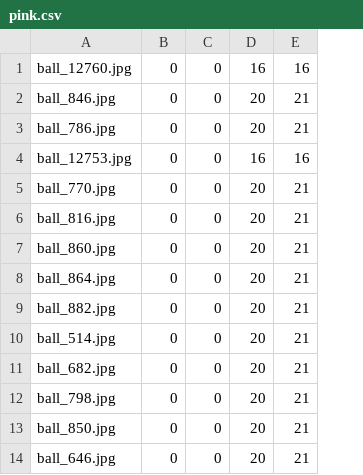
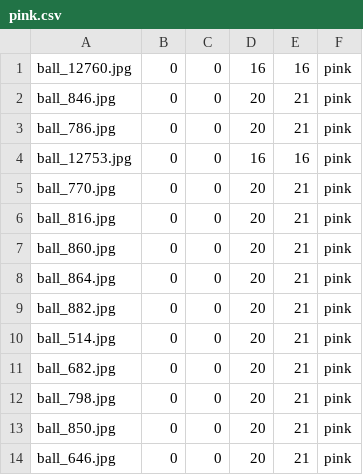
Before and after one commit to ricardogffcouto/snooker-ml-dataset, a CSV file: annotations/pink.csv, drawn as a sheet; only a part is shown; the diff names each change by its address in the sheet, - before the commit and + after, or states it on an @@ line.

```diff
--- a/annotations/pink.csv
+++ b/annotations/pink.csv
+column F, rows 1-14: all pink
```
Also changed, not shown: annotations/green.csv, annotations/red.csv, 5 other files.
